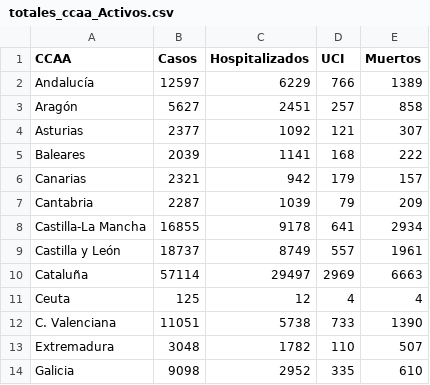
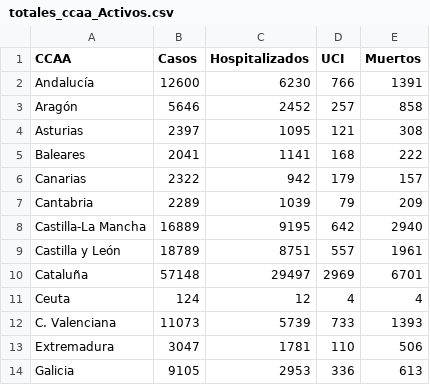
Before and after one commit to nachotronic/covid19, a CSV file: totales_ccaa_Activos.csv, drawn as a sheet; only a part is shown; the diff covers the shown part only.

```diff
--- a/totales_ccaa_Activos.csv
+++ b/totales_ccaa_Activos.csv
@@ -1,14 +1,14 @@
 CCAA,Casos,Hospitalizados,UCI,Muertos
-Andalucía,12597,6229,766,1389
-Aragón,5627,2451,257,858
-Asturias,2377,1092,121,307
-Baleares,2039,1141,168,222
-Canarias,2321,942,179,157
-Cantabria,2287,1039,79,209
-Castilla-La Mancha,16855,9178,641,2934
-Castilla y León,18737,8749,557,1961
-Cataluña,57114,29497,2969,6663
-Ceuta,125,12,4,4
-C. Valenciana,11051,5738,733,1390
-Extremadura,3048,1782,110,507
-Galicia,9098,2952,335,610
+Andalucía,12600,6230,766,1391
+Aragón,5646,2452,257,858
+Asturias,2397,1095,121,308
+Baleares,2041,1141,168,222
+Canarias,2322,942,179,157
+Cantabria,2289,1039,79,209
+Castilla-La Mancha,16889,9195,642,2940
+Castilla y León,18789,8751,557,1961
+Cataluña,57148,29497,2969,6701
+Ceuta,124,12,4,4
+C. Valenciana,11073,5739,733,1393
+Extremadura,3047,1781,110,506
+Galicia,9105,2953,336,613
```
Also changed, not shown: 13 edited cells elsewhere in this file, desplegable_cassos_ccaa.csv, evolucion_espanya_casos_uci_altas_bajas.csv, 2 other files.
